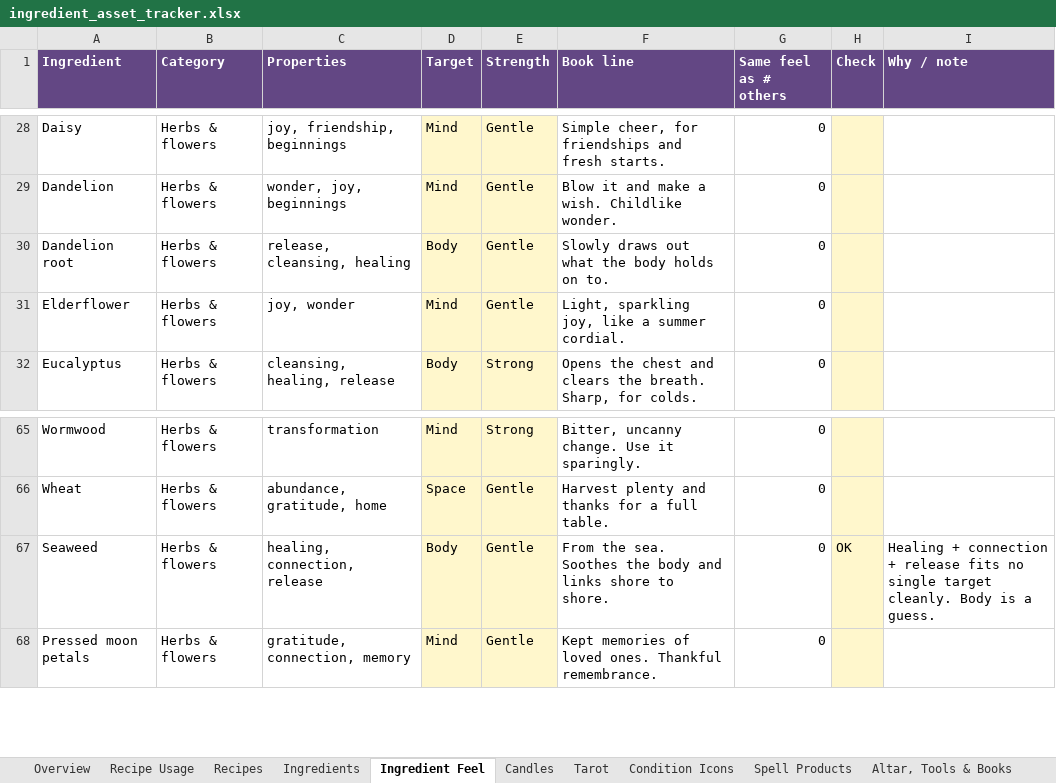
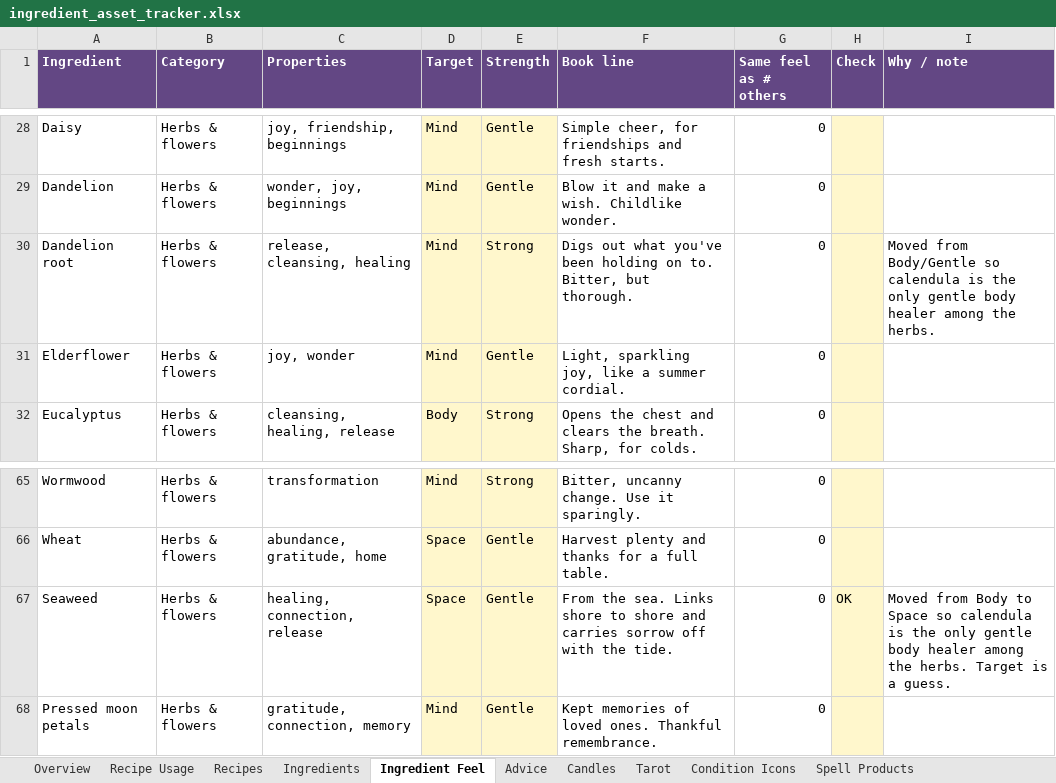
Before and after one commit to you36911-lab/The-Loveborne-Witchs-Emporium, an Excel workbook: ingredient_asset_tracker.xlsx, sheet Ingredient Feel, drawn as a sheet; only a part is shown, gaps mark what is left out; values as stored, in another font and other column widths than the file's, no borders; charts and pictures not drawn; the diff names each change by its address in the sheet, - before the commit and + after, or states it on an @@ line.

```diff
--- a/ingredient_asset_tracker.xlsx (sheet Ingredient Feel)
+++ b/ingredient_asset_tracker.xlsx (sheet Ingredient Feel)
+sheet tab: Advice
-D30 (Target): Body
+D30 (Target): Mind
-E30 (Strength): Gentle
+E30 (Strength): Strong
-F30 (Book line): Slowly draws out what the body holds on to.
+F30 (Book line): Digs out what you've been holding on to. Bitter, but thorough.
-I30 (Why / note): (empty)
+I30 (Why / note): Moved from Body/Gentle so calendula is the only gentle body healer among the herbs.
-D67 (Target): Body
+D67 (Target): Space
-F67 (Book line): …the sea. Soothes the body and links shore to shore.
+F67 (Book line): …the sea. Links shore to shore and carries sorrow off with the tide.
-I67 (Why / note): Healing + connection + release fits no single target cleanly. Body is a…
+I67 (Why / note): Moved from Body to Space so calendula is the only gentle body healer among the herbs. Target is a…
```
Also changed, not shown: sheet Overview, hidden cells, charts or pictures, 1 other file.
